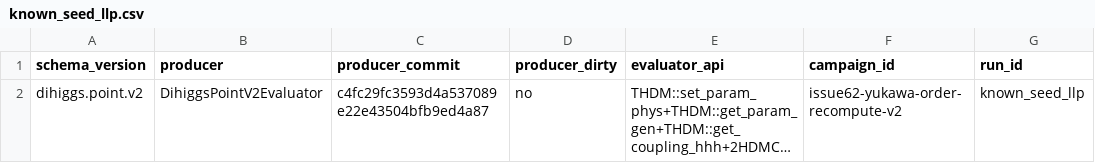
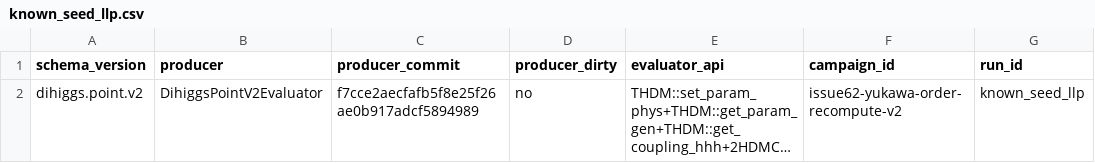
Before and after one commit to fbientrigo/dihiggs, a CSV file: docs/campaigns/yukawa_order_recompute_v2/outputs/known_seed_llp.csv, drawn as a sheet; only a part is shown; long unchanged cells end in …; the diff names each change by its address in the sheet, - before the commit and + after, or states it on an @@ line.

```diff
--- a/docs/campaigns/yukawa_order_recompute_v2/outputs/known_seed_llp.csv
+++ b/docs/campaigns/yukawa_order_recompute_v2/outputs/known_seed_llp.csv
-C2 (producer_commit): c4fc29fc3593d4a537089e22e43504bfb9ed4a87
+C2 (producer_commit): f7cce2aecfafb5f8e25f26ae0b917adcf5894989
```
Also changed, not shown: docs/campaigns/yukawa_order_recompute_v2/fresh_point_v2.csv, docs/campaigns/yukawa_order_recompute_v2/outputs/known_seed_low_mass.csv, 10 other files.
